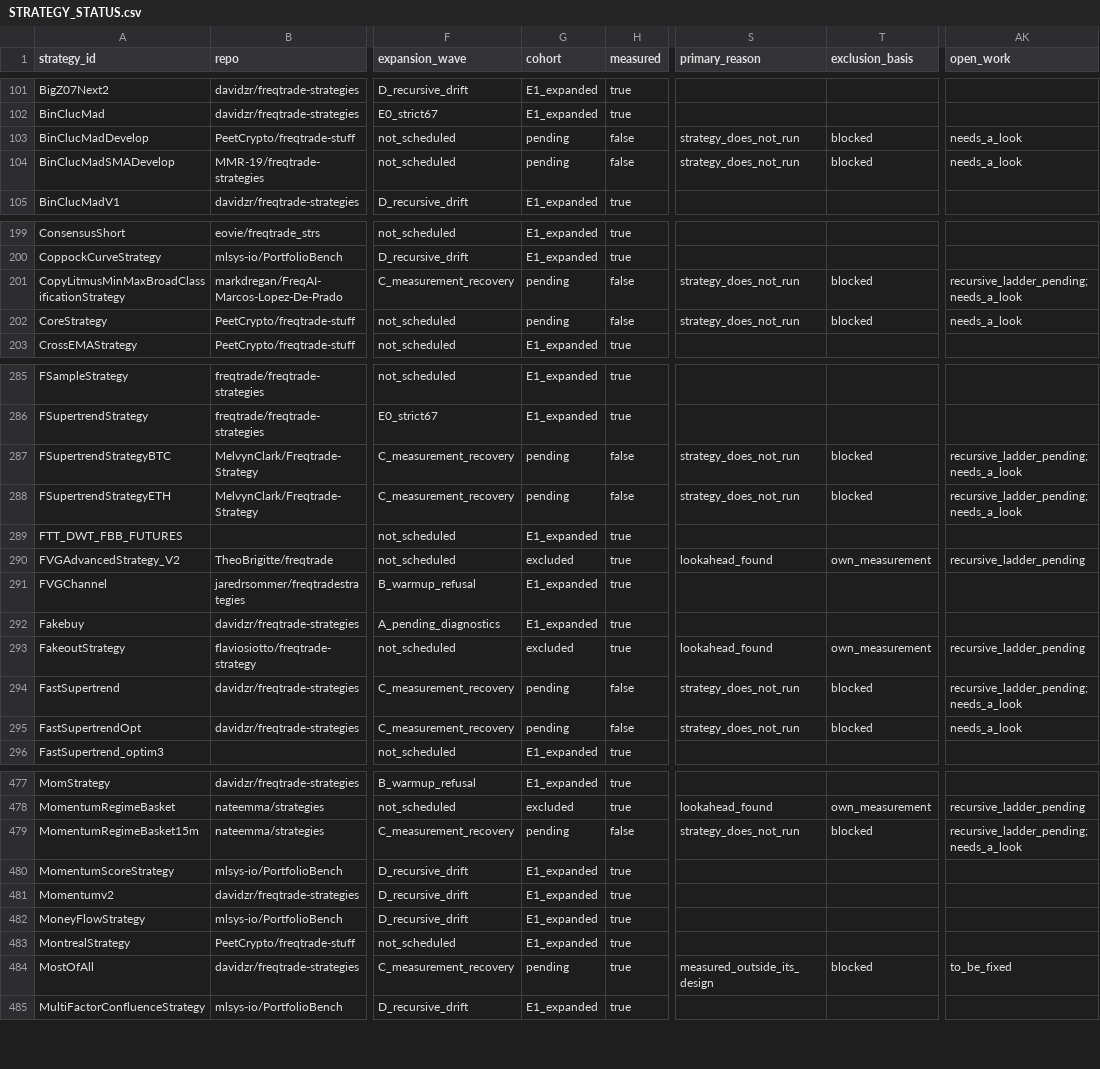
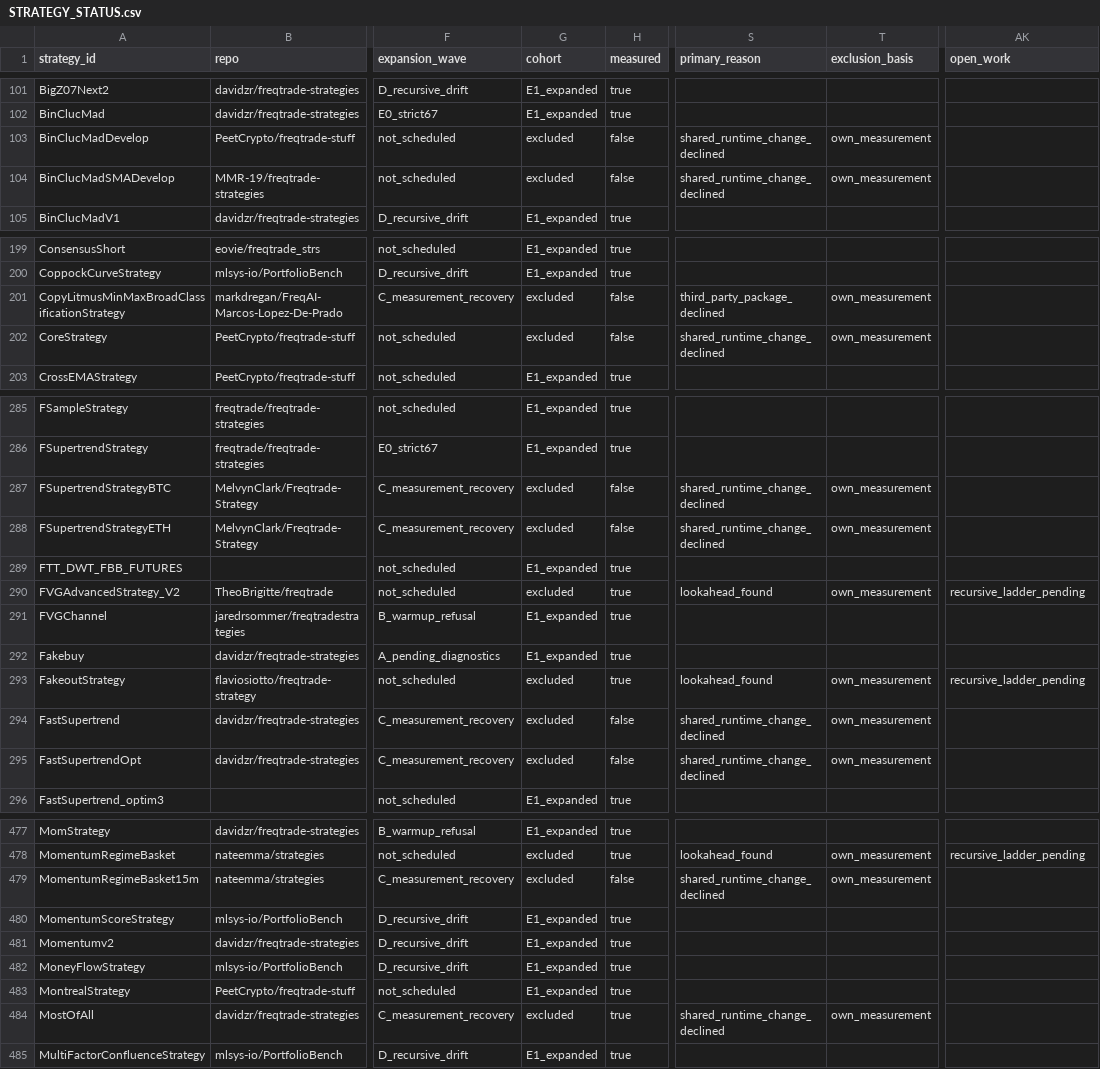
Before and after one commit to M1ch43lV/strategy-audit, a CSV file: STRATEGY_STATUS.csv, drawn as a sheet; only a part is shown, gaps mark what is left out; the diff covers the shown part only; the diff names each change by its address in the sheet, - before the commit and + after, or states it on an @@ line.

```diff
--- a/STRATEGY_STATUS.csv
+++ b/STRATEGY_STATUS.csv
-G103:G104 (cohort): pending
+G103:G104 (cohort): excluded
-S103:S104 (primary_reason): strategy_does_not_run
+S103:S104 (primary_reason): shared_runtime_change_declined
-T103:T104 (exclusion_basis): blocked
+T103:T104 (exclusion_basis): own_measurement
-AK103:AK104 (open_work): needs_a_look
+AK103:AK104 (open_work): (empty)
-G201:G202 (cohort): pending
+G201:G202 (cohort): excluded
-S201 (primary_reason): strategy_does_not_run
+S201 (primary_reason): third_party_package_declined
-T201:T202 (exclusion_basis): blocked
+T201:T202 (exclusion_basis): own_measurement
-AK201 (open_work): recursive_ladder_pending;needs_a_look
+AK201 (open_work): (empty)
-S202 (primary_reason): strategy_does_not_run
+S202 (primary_reason): shared_runtime_change_declined
-AK202 (open_work): needs_a_look
+AK202 (open_work): (empty)
-G287:G288 (cohort): pending
+G287:G288 (cohort): excluded
-S287:S288 (primary_reason): strategy_does_not_run
+S287:S288 (primary_reason): shared_runtime_change_declined
-T287:T288 (exclusion_basis): blocked
+T287:T288 (exclusion_basis): own_measurement
-AK287:AK288 (open_work): recursive_ladder_pending;needs_a_look
+AK287:AK288 (open_work): (empty)
-G294:G295 (cohort): pending
+G294:G295 (cohort): excluded
-S294:S295 (primary_reason): strategy_does_not_run
+S294:S295 (primary_reason): shared_runtime_change_declined
-T294:T295 (exclusion_basis): blocked
+T294:T295 (exclusion_basis): own_measurement
-AK294 (open_work): recursive_ladder_pending;needs_a_look
+AK294 (open_work): (empty)
-AK295 (open_work): needs_a_look
+AK295 (open_work): (empty)
-G479 (cohort): pending
+G479 (cohort): excluded
-S479 (primary_reason): strategy_does_not_run
+S479 (primary_reason): shared_runtime_change_declined
-T479 (exclusion_basis): blocked
+T479 (exclusion_basis): own_measurement
-AK479 (open_work): recursive_ladder_pending;needs_a_look
+AK479 (open_work): (empty)
-G484 (cohort): pending
+G484 (cohort): excluded
-S484 (primary_reason): measured_outside_its_design
+S484 (primary_reason): shared_runtime_change_declined
-T484 (exclusion_basis): blocked
+T484 (exclusion_basis): own_measurement
-AK484 (open_work): to_be_fixed
+AK484 (open_work): (empty)
```
Also changed, not shown: 112 edited cells elsewhere in this file, 4 other files.
